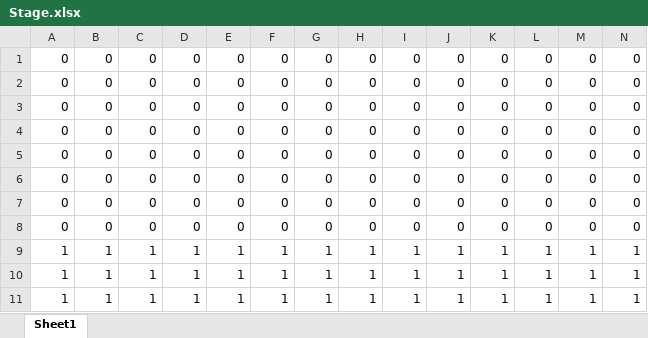
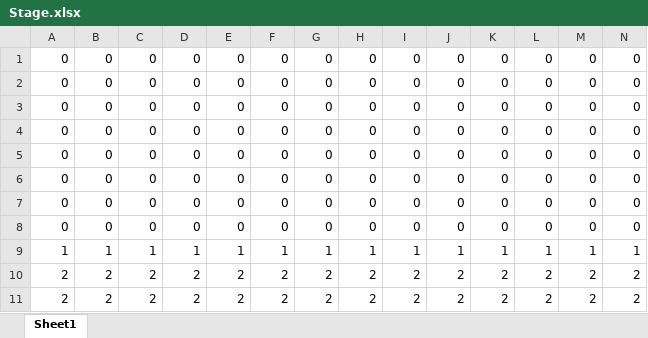
Before and after one commit to KK-0323/WizardTactics, an Excel workbook: Assets/Map/Stage.xlsx, sheet Sheet1, drawn as a sheet; only a part is shown; values as stored, in another font and other column widths than the file's, no borders; removed rows and columns are numbered as before the commit, all else as after; rows hold the shown columns only; the diff names each change by its address in the sheet, - before the commit and + after, or states it on an @@ line.

Commit message:
Stage構成を修正とPlayerのモデルを変更

```diff
--- a/Assets/Map/Stage.xlsx (sheet Sheet1)
+++ b/Assets/Map/Stage.xlsx (sheet Sheet1)
-row 10: 1 | 1 | 1 | 1 | 1 | 1 | 1 | 1 | 1 | 1 | 1 | 1 | 1 | 1
-row 11: 1 | 1 | 1 | 1 | 1 | 1 | 1 | 1 | 1 | 1 | 1 | 1 | 1 | 1
+row 10: 2 | 2 | 2 | 2 | 2 | 2 | 2 | 2 | 2 | 2 | 2 | 2 | 2 | 2
+row 11: 2 | 2 | 2 | 2 | 2 | 2 | 2 | 2 | 2 | 2 | 2 | 2 | 2 | 2
```
Also changed, not shown: 31 other files.
